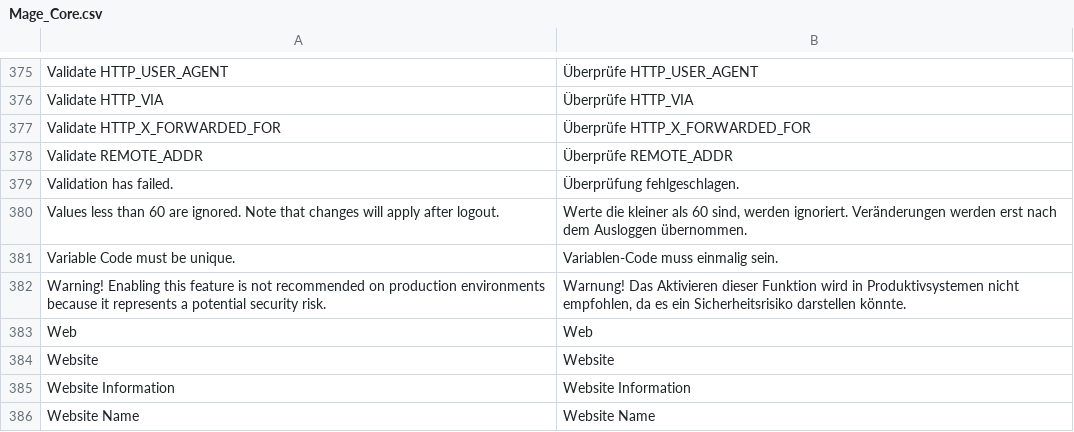
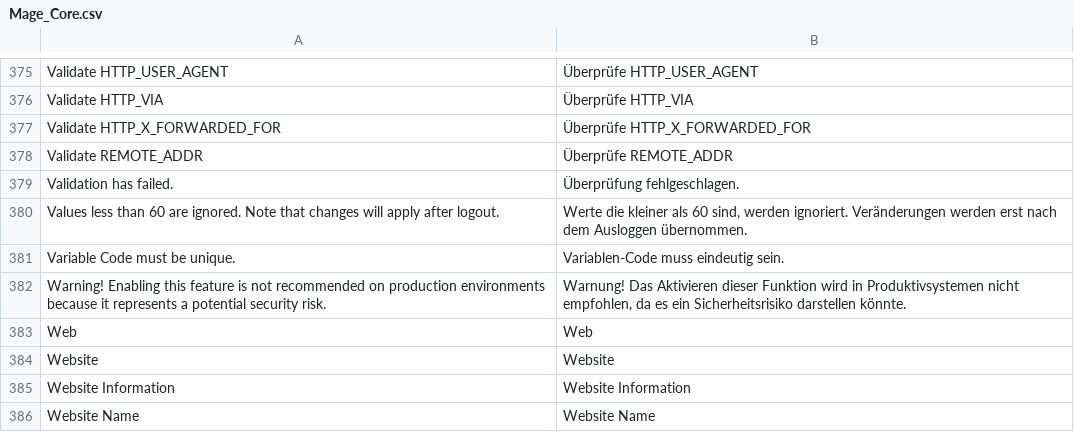
Before and after one commit to riconeitzel/German_LocalePack_de_DE, a CSV file: app/locale/de_DE/Mage_Core.csv, drawn as a sheet; only a part is shown, gaps mark what is left out.

Commit message:
Propose "eindeutig" as a better translation
"Einmalig" sounds like a better translation than "einmalig"

```diff
--- a/app/locale/de_DE/Mage_Core.csv
+++ b/app/locale/de_DE/Mage_Core.csv
@@ -382,3 +382,3 @@
 "Values less than 60 are ignored. Note that changes will apply after logout.","Werte die kleiner als 60 sind, werden ignoriert. Veränderungen werden erst nach dem Ausloggen übernommen."
-"Variable Code must be unique.","Variablen-Code muss einmalig sein."
+"Variable Code must be unique.","Variablen-Code muss eindeutig sein."
 "Warning! Enabling this feature is not recommended on production environments because it represents a potential security risk.","Warnung! Das Aktivieren dieser Funktion wird in Produktivsystemen nicht empfohlen, da es ein Sicherheitsrisiko darstellen könnte."
```
